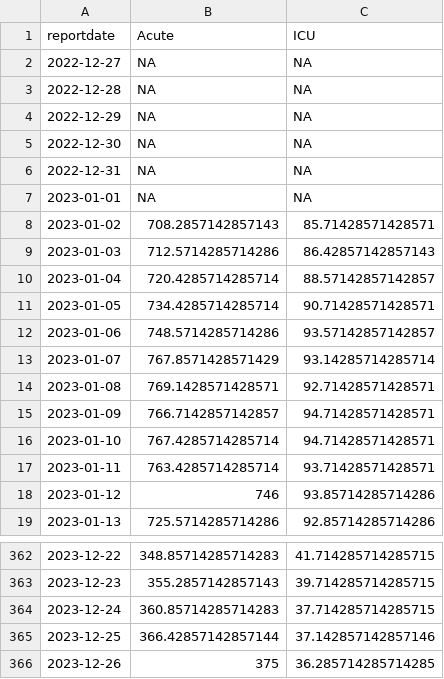
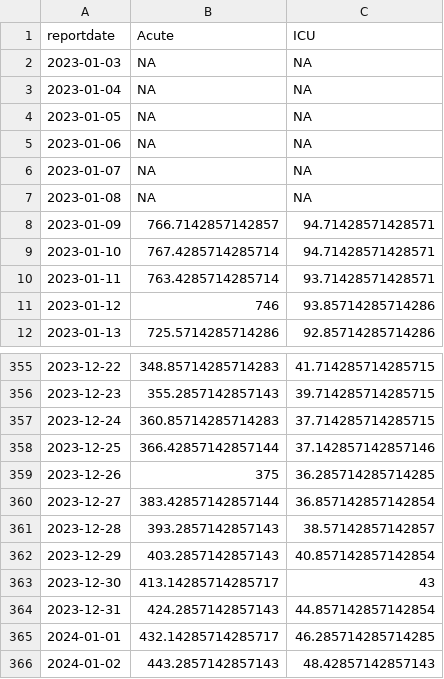
Before and after one commit to Baltimore-Sun/md-covid-scraper, a CSV file: md_hosp.csv, drawn as a sheet; only a part is shown, gaps mark what is left out.

```diff
--- a/md_hosp.csv
+++ b/md_hosp.csv
@@ -1,15 +1,8 @@
 reportdate,Acute,ICU
-2022-12-27,NA,NA
-2022-12-28,NA,NA
-2022-12-29,NA,NA
-2022-12-30,NA,NA
-2022-12-31,NA,NA
-2023-01-01,NA,NA
-2023-01-02,708.2857142857143,85.71428571428571
-2023-01-03,712.5714285714286,86.42857142857143
-2023-01-04,720.4285714285714,88.57142857142857
-2023-01-05,734.4285714285714,90.71428571428571
-2023-01-06,748.5714285714286,93.57142857142857
-2023-01-07,767.8571428571429,93.14285714285714
-2023-01-08,769.1428571428571,92.71428571428571
+2023-01-03,NA,NA
+2023-01-04,NA,NA
+2023-01-05,NA,NA
+2023-01-06,NA,NA
+2023-01-07,NA,NA
+2023-01-08,NA,NA
 2023-01-09,766.7142857142857,94.71428571428571
@@ -366 +359,8 @@ reportdate,Acute,ICU
 2023-12-26,375,36.285714285714285
+2023-12-27,383.42857142857144,36.857142857142854
+2023-12-28,393.2857142857143,38.57142857142857
+2023-12-29,403.2857142857143,40.857142857142854
+2023-12-30,413.14285714285717,43
+2023-12-31,424.2857142857143,44.857142857142854
+2024-01-01,432.14285714285717,46.285714285714285
+2024-01-02,443.2857142857143,48.42857142857143
```
Also changed, not shown: age_graphic.csv, big-table.csv, 4 other files.
